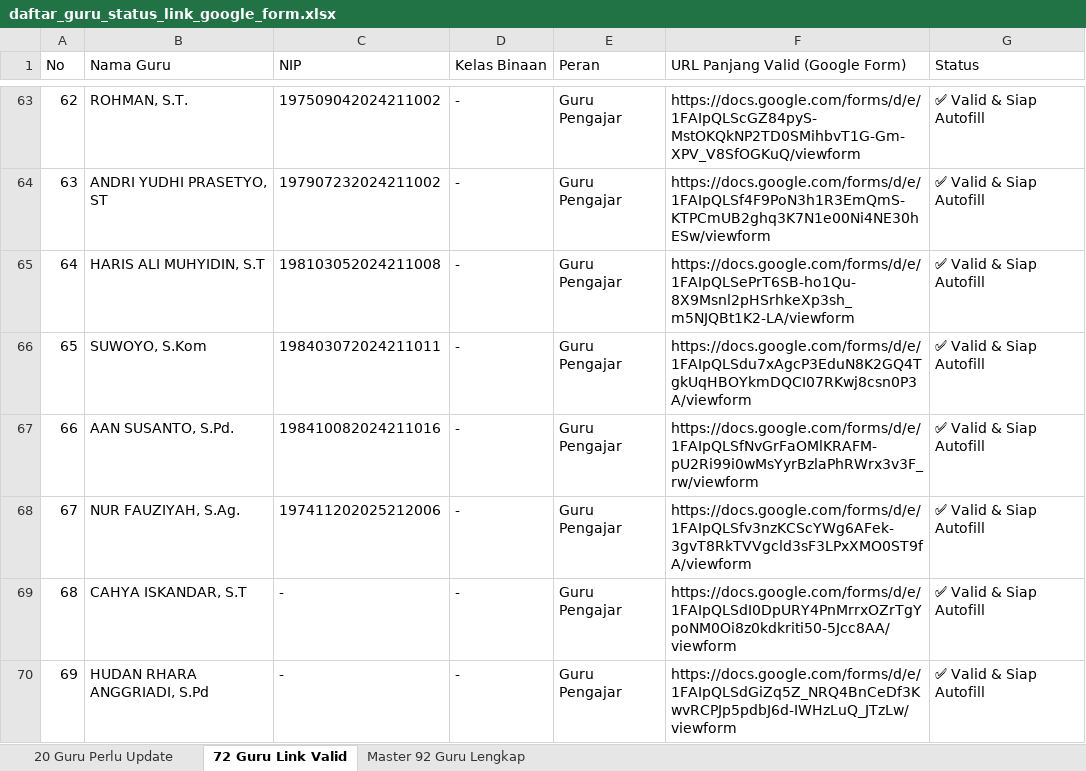
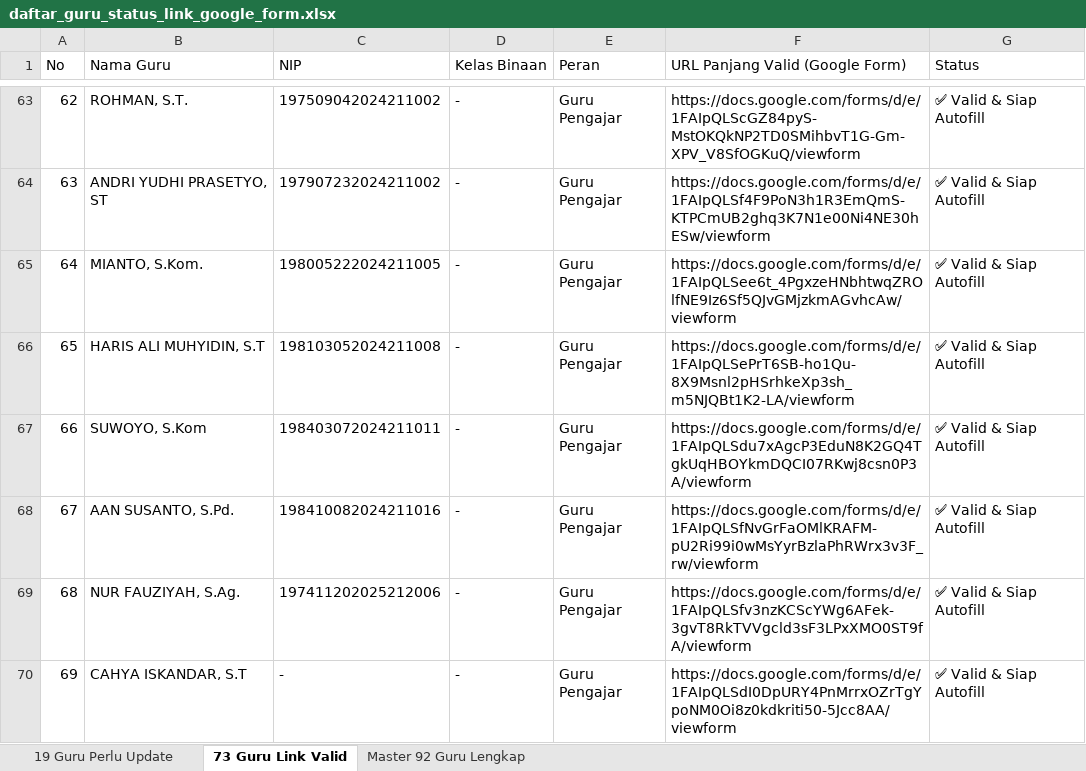
Before and after one commit to iskakfatoni/portalautoform, an Excel workbook: daftar_guru_status_link_google_form.xlsx, sheet 73 Guru Link Valid, drawn as a sheet; only a part is shown, gaps mark what is left out; the shorter side is filled out with more unchanged rows; values as stored, in another font and other column widths than the file's, no borders; addresses are those after the commit; the diff names each change by its address in the sheet, - before the commit and + after, or states it on an @@ line.

Commit message:
Update MIANTO, S.Kom. Google Form URL and update Excel export

```diff
--- a/daftar_guru_status_link_google_form.xlsx (sheet 73 Guru Link Valid)
+++ b/daftar_guru_status_link_google_form.xlsx (sheet 73 Guru Link Valid)
-sheet tab: 20 Guru Perlu Update
+sheet tab: 19 Guru Perlu Update
-sheet tab: 72 Guru Link Valid
+sheet tab: 73 Guru Link Valid
+row 65: 64 | MIANTO, S.Kom. | 198005222024211005 | - | Guru Pengajar | https://docs.google.com/forms/d/e/1FAIpQLSee6t_4PgxzeHNbhtwqZROlfNE9Iz6Sf5QJvGMjzkmAGvhcAw/viewform | ✅ Valid & Siap Autofill
@@ column A (No) renumbered from row 66 down @@
```
Also changed, not shown: sheet 19 Guru Perlu Update, sheet Master 92 Guru Lengkap, 1 other file.
